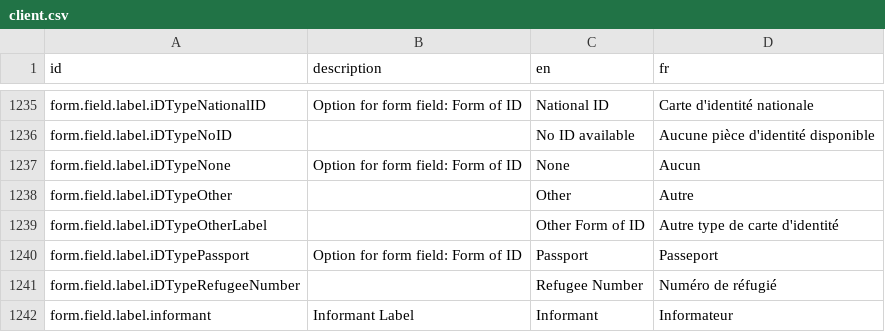
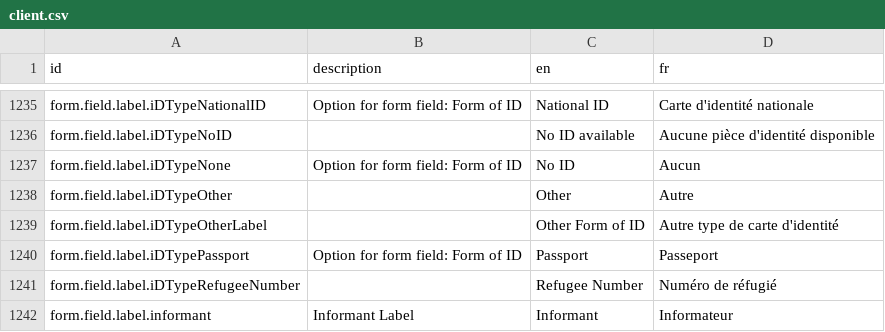
Before and after one commit to opencrvs/opencrvs-farajaland, a CSV file: src/translations/client.csv, drawn as a sheet; only a part is shown, gaps mark what is left out.

```diff
--- a/src/translations/client.csv
+++ b/src/translations/client.csv
@@ -1238,3 +1238,3 @@ form.field.label.iDTypeNationalID,Option for form field: Form of ID,National ID,
 form.field.label.iDTypeNoID,,No ID available,Aucune pièce d'identité disponible
-form.field.label.iDTypeNone,Option for form field: Form of ID,None,Aucun
+form.field.label.iDTypeNone,Option for form field: Form of ID,No ID,Aucun
 form.field.label.iDTypeOther,,Other,Autre
```
Also changed, not shown: 9 other files.
